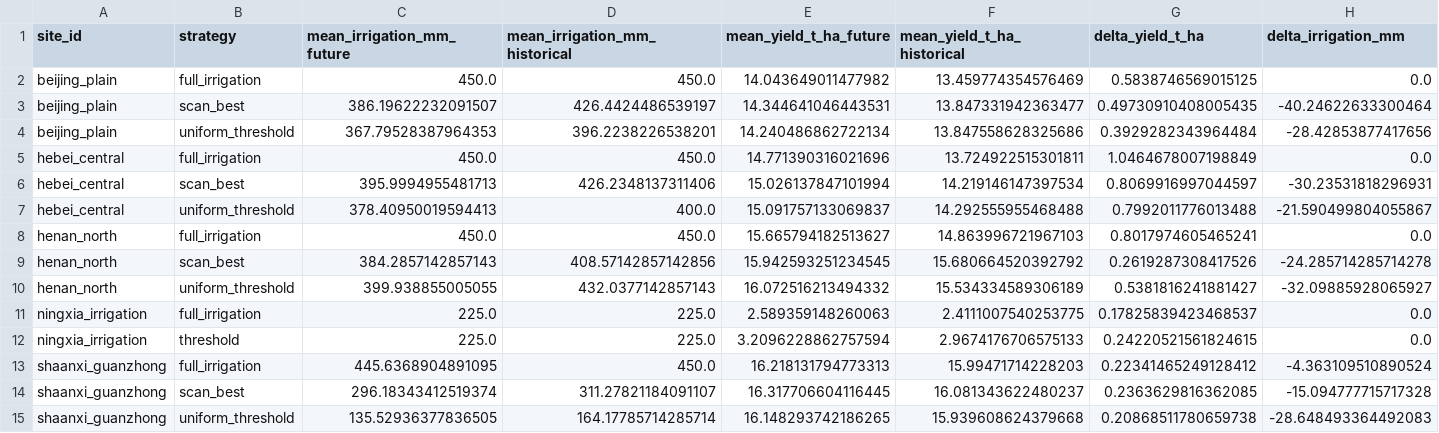
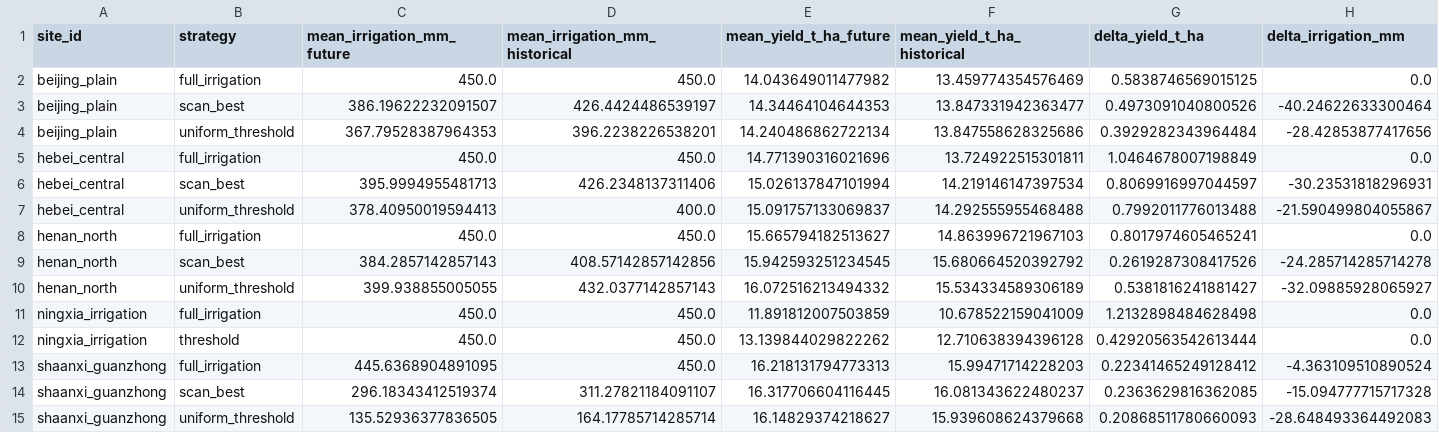
Before and after one commit to yjx90620/irrigation-decision, a CSV file: data/processed/climate_robustness.csv, drawn as a sheet.

Commit message:
re-run status notes + climate part A single-crop factory fix + env stall probe

```diff
--- a/data/processed/climate_robustness.csv
+++ b/data/processed/climate_robustness.csv
@@ -2,3 +2,3 @@ site_id,strategy,mean_irrigation_mm_future,mean_irrigation_mm_historical,mean_yi
 beijing_plain,full_irrigation,450.0,450.0,14.043649011477982,13.459774354576469,0.5838746569015125,0.0
-beijing_plain,scan_best,386.19622232091507,426.4424486539197,14.344641046443531,13.847331942363477,0.49730910408005435,-40.24622633300464
+beijing_plain,scan_best,386.19622232091507,426.4424486539197,14.34464104644353,13.847331942363477,0.4973091040800526,-40.24622633300464
 beijing_plain,uniform_threshold,367.79528387964353,396.2238226538201,14.240486862722134,13.847558628325686,0.3929282343964484,-28.42853877417656
@@ -10,6 +10,6 @@ henan_north,scan_best,384.2857142857143,408.57142857142856,15.942593251234545,15
 henan_north,uniform_threshold,399.938855005055,432.0377142857143,16.072516213494332,15.534334589306189,0.5381816241881427,-32.09885928065927
-ningxia_irrigation,full_irrigation,225.0,225.0,2.589359148260063,2.4111007540253775,0.17825839423468537,0.0
-ningxia_irrigation,threshold,225.0,225.0,3.2096228862757594,2.9674176706575133,0.24220521561824615,0.0
+ningxia_irrigation,full_irrigation,450.0,450.0,11.891812007503859,10.678522159041009,1.2132898484628498,0.0
+ningxia_irrigation,threshold,450.0,450.0,13.139844029822262,12.710638394396128,0.42920563542613444,0.0
 shaanxi_guanzhong,full_irrigation,445.6368904891095,450.0,16.218131794773313,15.99471714228203,0.22341465249128412,-4.363109510890524
 shaanxi_guanzhong,scan_best,296.18343412519374,311.27821184091107,16.317706604116445,16.081343622480237,0.2363629816362085,-15.094777715717328
-shaanxi_guanzhong,uniform_threshold,135.52936377836505,164.17785714285714,16.148293742186265,15.939608624379668,0.20868511780659738,-28.648493364492083
+shaanxi_guanzhong,uniform_threshold,135.52936377836505,164.17785714285714,16.14829374218627,15.939608624379668,0.20868511780660093,-28.648493364492083
```
Also changed, not shown: 3 other files.
